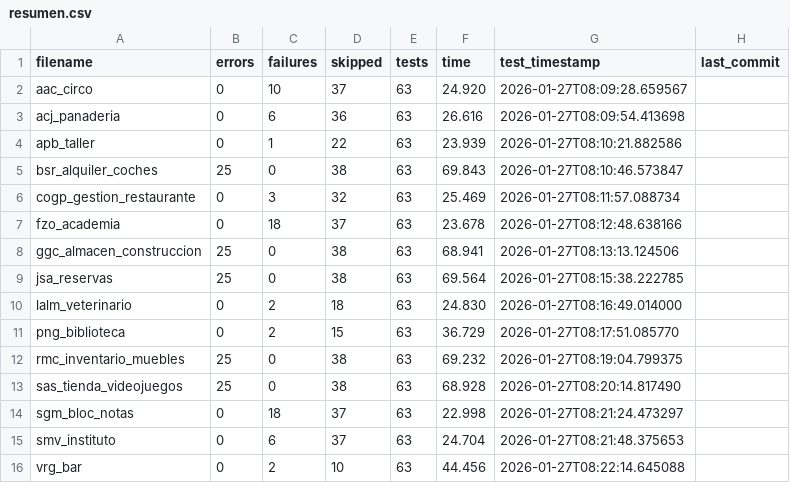
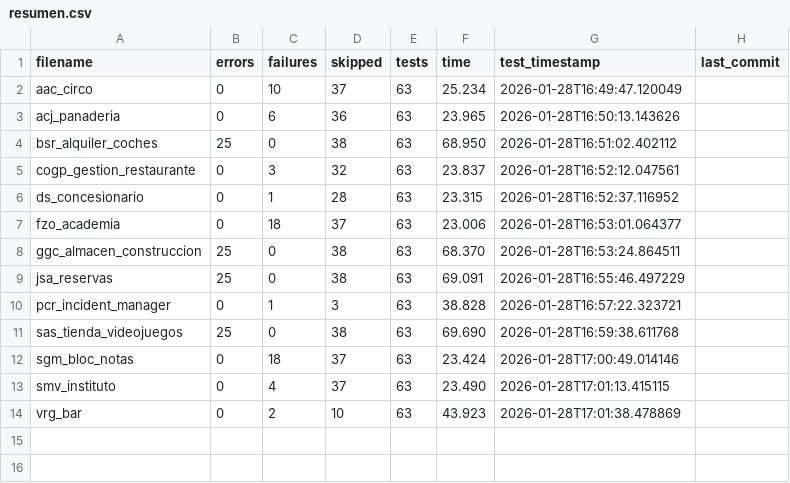
Before and after one commit to unpobrecitoalumno/SGE-odoo-tests, a CSV file: docs/B/resumen.csv, drawn as a sheet.

Commit message:
Tests from 172.31.24.143 on 20260128_164946

```diff
--- a/docs/B/resumen.csv
+++ b/docs/B/resumen.csv
@@ -1,16 +1,14 @@
 filename,errors,failures,skipped,tests,time,test_timestamp,last_commit
-"aac_circo","0","10","37","63","24.920","2026-01-27T08:09:28.659567",""
-"acj_panaderia","0","6","36","63","26.616","2026-01-27T08:09:54.413698",""
-"apb_taller","0","1","22","63","23.939","2026-01-27T08:10:21.882586",""
-"bsr_alquiler_coches","25","0","38","63","69.843","2026-01-27T08:10:46.573847",""
-"cogp_gestion_restaurante","0","3","32","63","25.469","2026-01-27T08:11:57.088734",""
-"fzo_academia","0","18","37","63","23.678","2026-01-27T08:12:48.638166",""
-"ggc_almacen_construccion","25","0","38","63","68.941","2026-01-27T08:13:13.124506",""
-"jsa_reservas","25","0","38","63","69.564","2026-01-27T08:15:38.222785",""
-"lalm_veterinario","0","2","18","63","24.830","2026-01-27T08:16:49.014000",""
-"png_biblioteca","0","2","15","63","36.729","2026-01-27T08:17:51.085770",""
-"rmc_inventario_muebles","25","0","38","63","69.232","2026-01-27T08:19:04.799375",""
-"sas_tienda_videojuegos","25","0","38","63","68.928","2026-01-27T08:20:14.817490",""
-"sgm_bloc_notas","0","18","37","63","22.998","2026-01-27T08:21:24.473297",""
-"smv_instituto","0","6","37","63","24.704","2026-01-27T08:21:48.375653",""
-"vrg_bar","0","2","10","63","44.456","2026-01-27T08:22:14.645088",""
+"aac_circo","0","10","37","63","25.234","2026-01-28T16:49:47.120049",""
+"acj_panaderia","0","6","36","63","23.965","2026-01-28T16:50:13.143626",""
+"bsr_alquiler_coches","25","0","38","63","68.950","2026-01-28T16:51:02.402112",""
+"cogp_gestion_restaurante","0","3","32","63","23.837","2026-01-28T16:52:12.047561",""
+"ds_concesionario","0","1","28","63","23.315","2026-01-28T16:52:37.116952",""
+"fzo_academia","0","18","37","63","23.006","2026-01-28T16:53:01.064377",""
+"ggc_almacen_construccion","25","0","38","63","68.370","2026-01-28T16:53:24.864511",""
+"jsa_reservas","25","0","38","63","69.091","2026-01-28T16:55:46.497229",""
+"pcr_incident_manager","0","1","3","63","38.828","2026-01-28T16:57:22.323721",""
+"sas_tienda_videojuegos","25","0","38","63","69.690","2026-01-28T16:59:38.611768",""
+"sgm_bloc_notas","0","18","37","63","23.424","2026-01-28T17:00:49.014146",""
+"smv_instituto","0","4","37","63","23.490","2026-01-28T17:01:13.415115",""
+"vrg_bar","0","2","10","63","43.923","2026-01-28T17:01:38.478869",""
```
Also changed, not shown: 30 other files.
